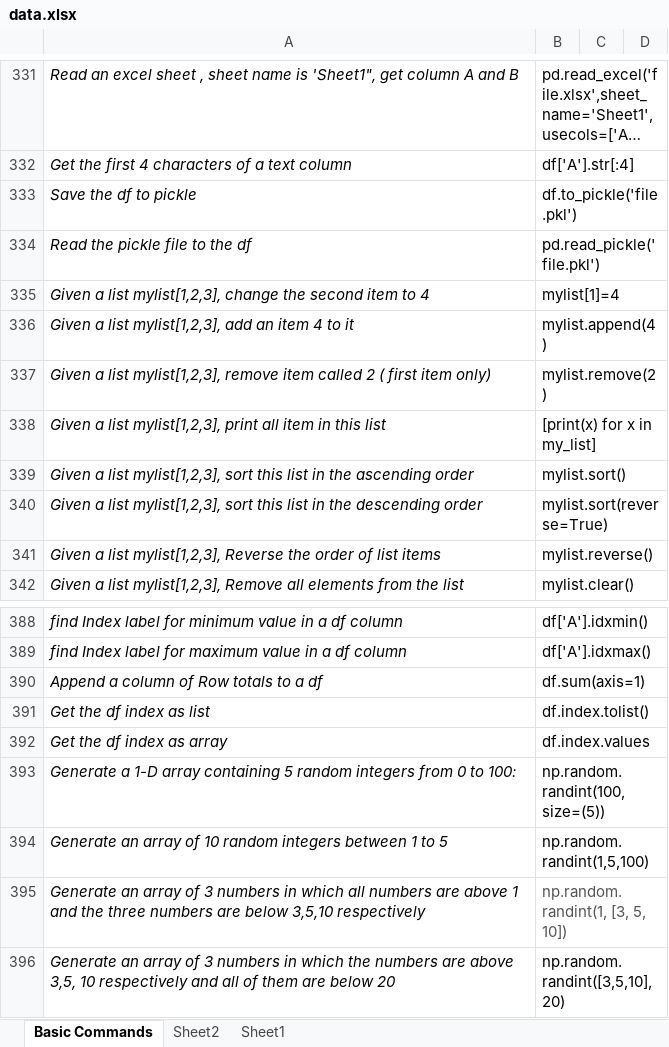
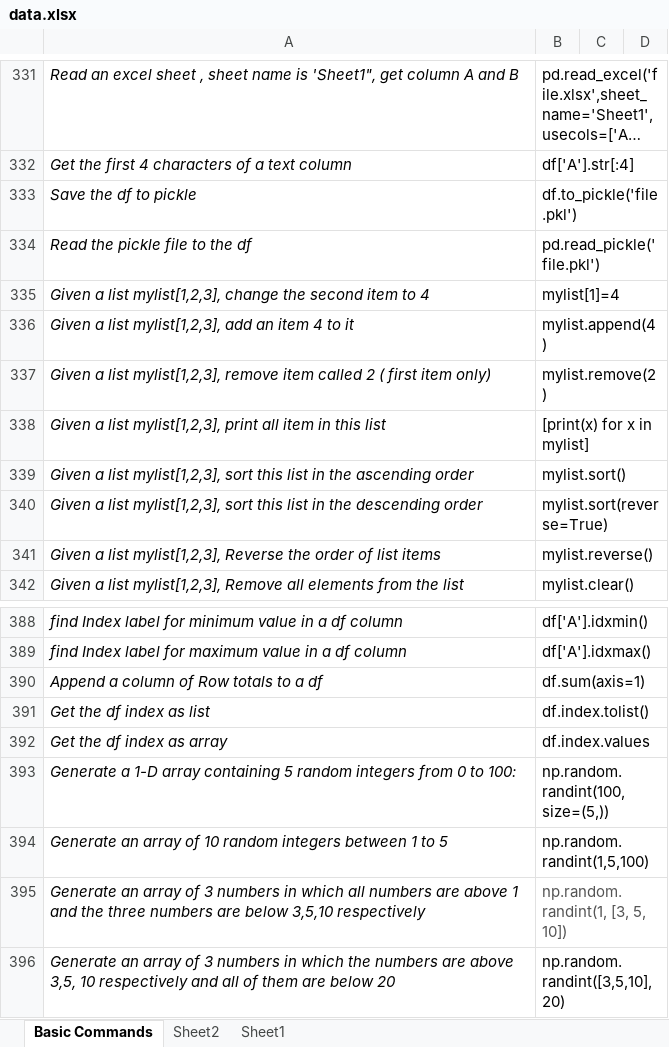
Before and after one commit to priyankconnect/MyProjects, an Excel workbook: PythonPracticeGame/data.xlsx, sheet Basic Commands, drawn as a sheet; only a part is shown, gaps mark what is left out; long unchanged cells end in …; values as stored, in another font and other column widths than the file's, no borders; the diff names each change by its address in the sheet, - before the commit and + after, or states it on an @@ line.

```diff
--- a/PythonPracticeGame/data.xlsx (sheet Basic Commands)
+++ b/PythonPracticeGame/data.xlsx (sheet Basic Commands)
-B338: [print(x) for x in my_list]
+B338: [print(x) for x in mylist]
-B393: np.random.randint(100,size=(5))
+B393: np.random.randint(100,size=(5,))
```
Also changed, not shown: 1 other file.
